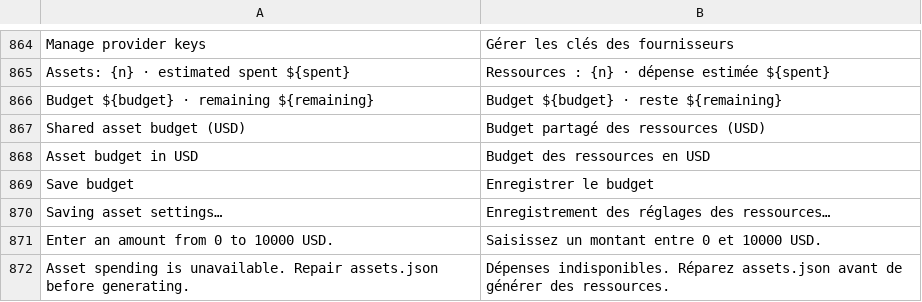
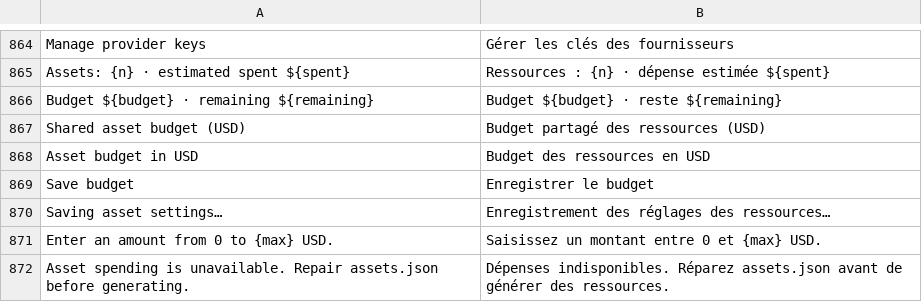
Before and after one commit to GreyCatVP/craft-anything, a TSV file: crates/ui-egui/src/fr.tsv, drawn as a sheet; only a part is shown, gaps mark what is left out.

```diff
--- a/crates/ui-egui/src/fr.tsv
+++ b/crates/ui-egui/src/fr.tsv
@@ -870,3 +870,3 @@ Save budget	Enregistrer le budget
 Saving asset settings…	Enregistrement des réglages des ressources…
-Enter an amount from 0 to 10000 USD.	Saisissez un montant entre 0 et 10000 USD.
+Enter an amount from 0 to {max} USD.	Saisissez un montant entre 0 et {max} USD.
 Asset spending is unavailable. Repair assets.json before generating.	Dépenses indisponibles. Réparez assets.json avant de générer des ressources.
```
Also changed, not shown: crates/ui-egui/src/i18n/ru.tsv, crates/ui-egui/src/i18n/zh-hans.tsv, 8 other files.
